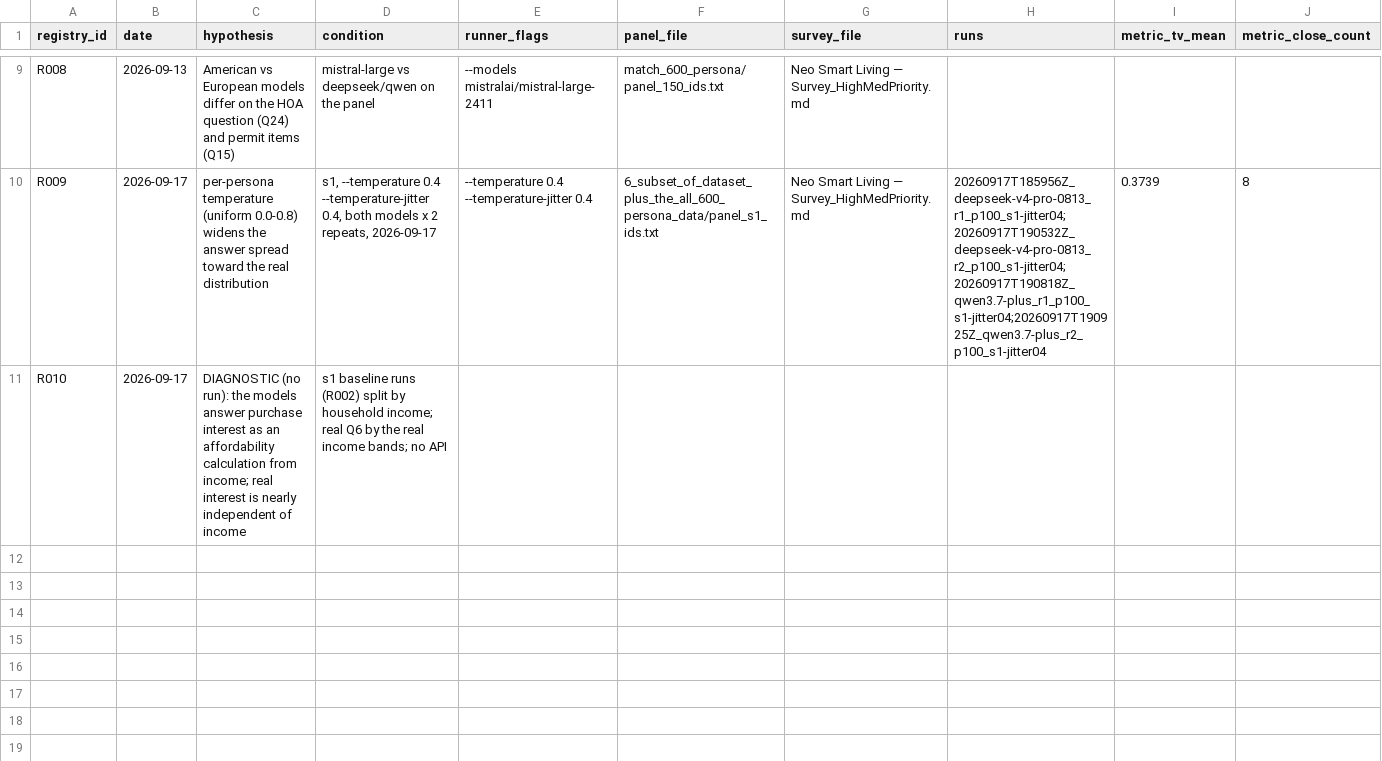
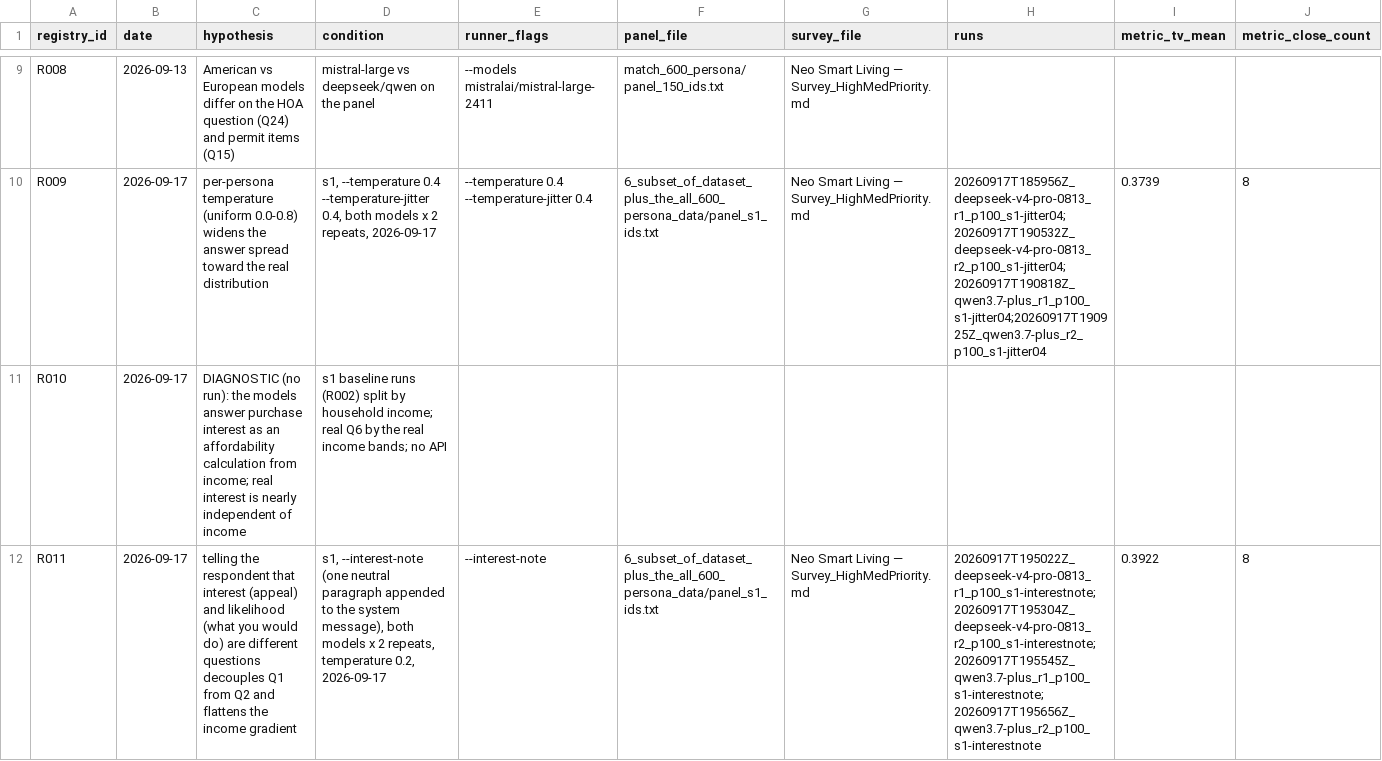
Before and after one commit to AndersonsRepo/SyntheticResponderLab, a CSV file: research/neo_persona_set/phase3/registry.csv, drawn as a sheet; only a part is shown, gaps mark what is left out; rows hold the shown columns only; the diff names each change by its address in the sheet, - before the commit and + after, or states it on an @@ line.

Commit message:
research(phase3): R011 filled — the interest/likelihood note does not decouple Q1 from Q2

```diff
--- a/research/neo_persona_set/phase3/registry.csv
+++ b/research/neo_persona_set/phase3/registry.csv
+row 12: R011 | 2026-09-17 | telling the respondent that interest (appeal) and likelihood (what you would do) are different questions decouples Q1 from Q2 and flattens the income gradient | s1, --interest-note (one neutral paragraph appended to the system message), both models x 2 repeats, temperature 0.2, 2026-09-17 | --interest-note | 6_subset_of_dataset_plus_the_all_600_persona_data/panel_s1_ids.txt | Neo Smart Living — Survey_HighMedPriority.md | 20260917T195022Z_deepseek-v4-pro-0813_r1_p100_s1-interestnote;20260917T195304Z_deepseek-v4-pro-0813_r2_p100_s1-interestnote;20260917T195545Z_qwen3.7-plus_r1_p100_s1-interestnote;20260917T195656Z_qwen3.7-plus_r2_p100_s1-interestnote | 0.3922 | 8
```
